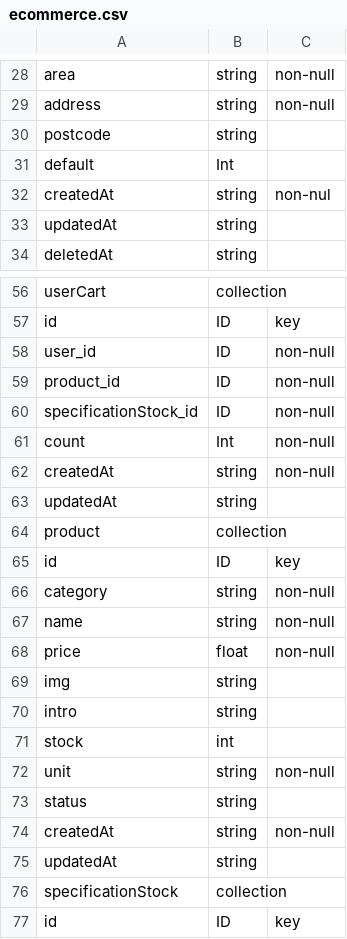
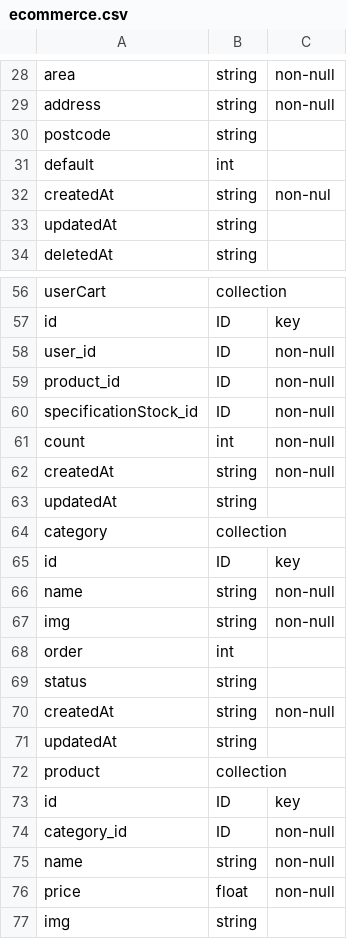
Before and after one commit to yangjiao2/e-commerce-web-portal, a CSV file: ecommerce.csv, drawn as a sheet; only a part is shown, gaps mark what is left out; the shorter side is filled out with more unchanged rows; the diff covers the shown part only.

```diff
--- a/ecommerce.csv
+++ b/ecommerce.csv
@@ -30,3 +30,3 @@ address,string,non-null
 postcode,string,
-default,Int,
+default,int,
 createdAt,string,non-nul
@@ -60,3 +60,11 @@ product_id,ID,non-null
 specificationStock_id,ID,non-null
-count,Int,non-null
+count,int,non-null
+createdAt,string,non-null
+updatedAt,string,
+category,collection,
+id,ID,key
+name,string,non-null
+img,string,non-null
+order,int,
+status,string,
 createdAt,string,non-null
@@ -65,3 +73,3 @@ product,collection,
 id,ID,key
-category,string,non-null
+category_id,ID,non-null
 name,string,non-null
```
Also changed, not shown: 21 added rows and 1 edited cell elsewhere in this file, 1 other file.
